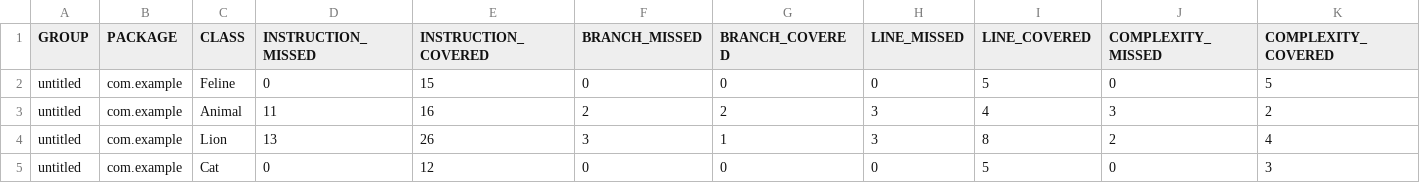
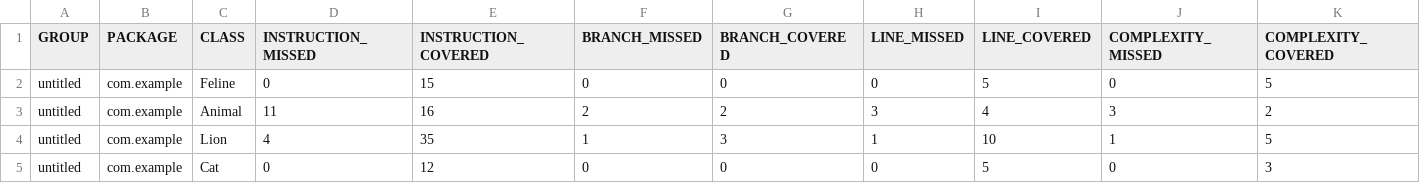
Before and after one commit to SergMt7/qa_java, a CSV file: target/site/jacoco/jacoco.csv, drawn as a sheet; only a part is shown; the diff names each change by its address in the sheet, - before the commit and + after, or states it on an @@ line.

```diff
--- a/target/site/jacoco/jacoco.csv
+++ b/target/site/jacoco/jacoco.csv
-D4 (INSTRUCTION_MISSED): 13
+D4 (INSTRUCTION_MISSED): 4
-E4 (INSTRUCTION_COVERED): 26
+E4 (INSTRUCTION_COVERED): 35
-F4 (BRANCH_MISSED): 3
+F4 (BRANCH_MISSED): 1
-G4 (BRANCH_COVERED): 1
+G4 (BRANCH_COVERED): 3
-H4 (LINE_MISSED): 3
+H4 (LINE_MISSED): 1
-I4 (LINE_COVERED): 8
+I4 (LINE_COVERED): 10
-J4 (COMPLEXITY_MISSED): 2
+J4 (COMPLEXITY_MISSED): 1
-K4 (COMPLEXITY_COVERED): 4
+K4 (COMPLEXITY_COVERED): 5
```
Also changed, not shown: 12 other files.
